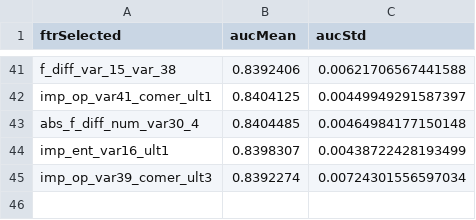
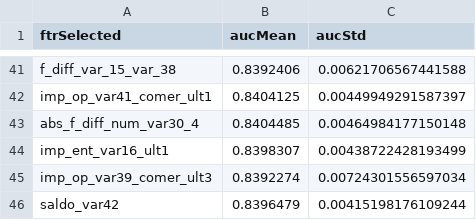
Before and after one commit to mingsnu/stat502kaggle, a CSV file: User/weicheng/tuning/hexiehao_aa_R10.csv, drawn as a sheet; only a part is shown, gaps mark what is left out.

```diff
--- a/User/weicheng/tuning/hexiehao_aa_R10.csv
+++ b/User/weicheng/tuning/hexiehao_aa_R10.csv
@@ -45 +45,2 @@
 "imp_op_var39_comer_ult3",0.8392274,0.00724301556597034
+"saldo_var42",0.8396479,0.00415198176109244
```
Also changed, not shown: User/weicheng/tuning/hexiehao_bb_R10.csv, User/weicheng/tuning/hexiehao_cc_R10.csv, 3 other files.
